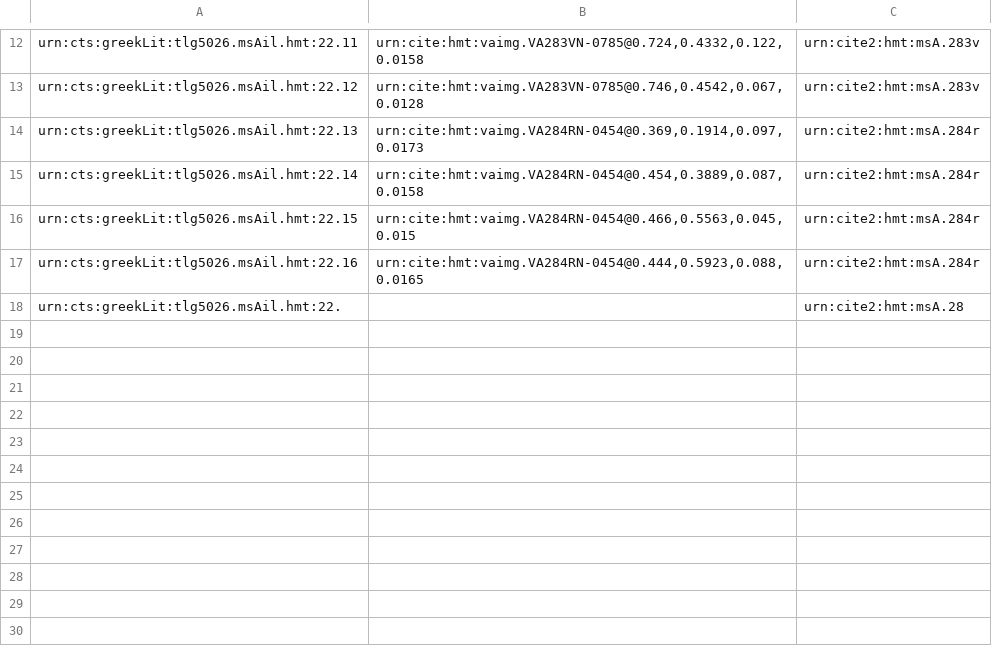
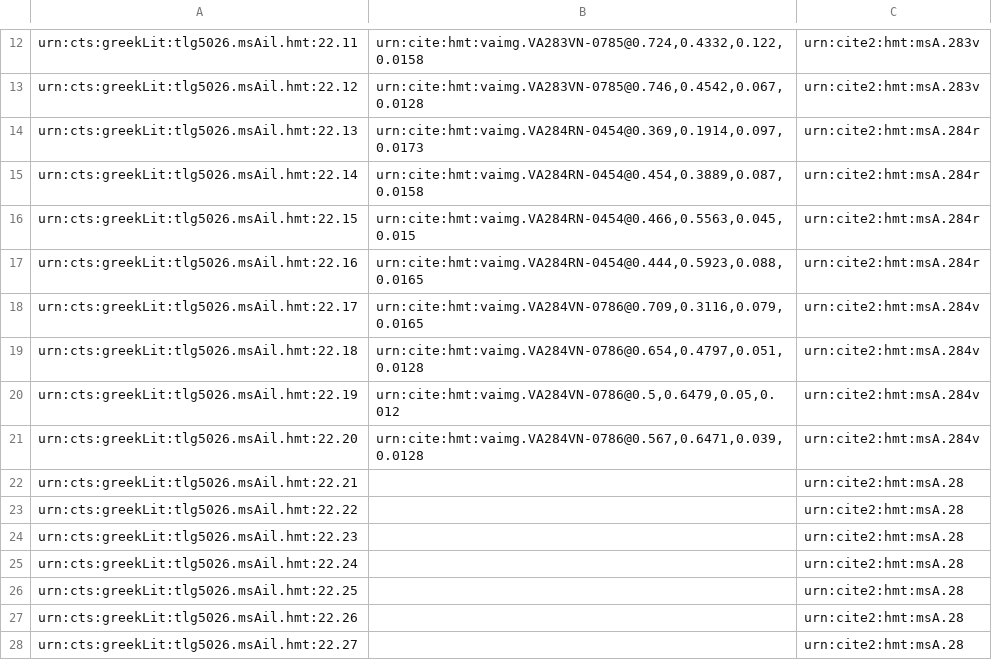
Before and after one commit to hmteditors/closed-hmt-22, a CSV file: collections/venA22-interlinear.csv, drawn as a sheet; only a part is shown, gaps mark what is left out.

Commit message:
Create venA22-interlinear.csv

```diff
--- a/collections/venA22-interlinear.csv
+++ b/collections/venA22-interlinear.csv
@@ -17,2 +17,12 @@ urn:cts:greekLit:tlg5026.msAil.hmt:22.15,"urn:cite:hmt:vaimg.VA284RN-0454@0.466,
 urn:cts:greekLit:tlg5026.msAil.hmt:22.16,"urn:cite:hmt:vaimg.VA284RN-0454@0.444,0.5923,0.088,0.0165",urn:cite2:hmt:msA.284r
-urn:cts:greekLit:tlg5026.msAil.hmt:22.,"",urn:cite2:hmt:msA.28
+urn:cts:greekLit:tlg5026.msAil.hmt:22.17,"urn:cite:hmt:vaimg.VA284VN-0786@0.709,0.3116,0.079,0.0165",urn:cite2:hmt:msA.284v
+urn:cts:greekLit:tlg5026.msAil.hmt:22.18,"urn:cite:hmt:vaimg.VA284VN-0786@0.654,0.4797,0.051,0.0128",urn:cite2:hmt:msA.284v
+urn:cts:greekLit:tlg5026.msAil.hmt:22.19,"urn:cite:hmt:vaimg.VA284VN-0786@0.5,0.6479,0.05,0.012",urn:cite2:hmt:msA.284v
+urn:cts:greekLit:tlg5026.msAil.hmt:22.20,"urn:cite:hmt:vaimg.VA284VN-0786@0.567,0.6471,0.039,0.0128",urn:cite2:hmt:msA.284v
+urn:cts:greekLit:tlg5026.msAil.hmt:22.21,"",urn:cite2:hmt:msA.28
+urn:cts:greekLit:tlg5026.msAil.hmt:22.22,"",urn:cite2:hmt:msA.28
+urn:cts:greekLit:tlg5026.msAil.hmt:22.23,"",urn:cite2:hmt:msA.28
+urn:cts:greekLit:tlg5026.msAil.hmt:22.24,"",urn:cite2:hmt:msA.28
+urn:cts:greekLit:tlg5026.msAil.hmt:22.25,"",urn:cite2:hmt:msA.28
+urn:cts:greekLit:tlg5026.msAil.hmt:22.26,"",urn:cite2:hmt:msA.28
+urn:cts:greekLit:tlg5026.msAil.hmt:22.27,"",urn:cite2:hmt:msA.28
```
